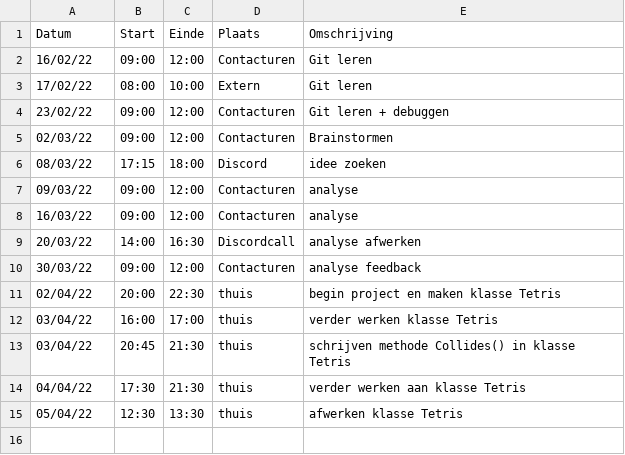
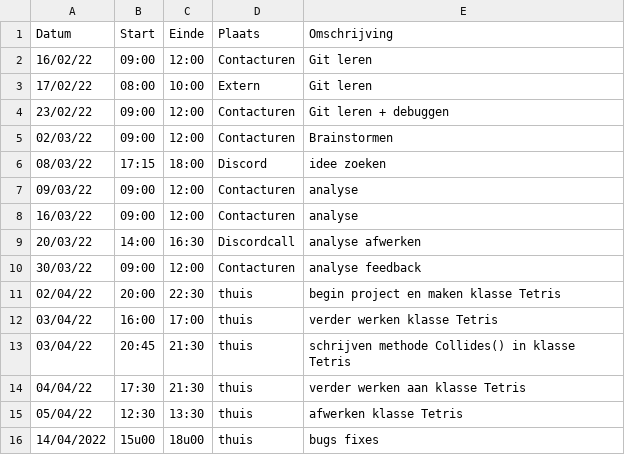
Before and after one commit to matissecallewaert/ai-tetris, a CSV file: logboeken/CallewaertMatisse.csv, drawn as a sheet; the diff names each change by its address in the sheet, - before the commit and + after, or states it on an @@ line.

```diff
--- a/logboeken/CallewaertMatisse.csv
+++ b/logboeken/CallewaertMatisse.csv
+row 16: 14/04/2022 | 15u00 | 18u00 | thuis | bugs fixes
```
Also changed, not shown: 2 other files.
